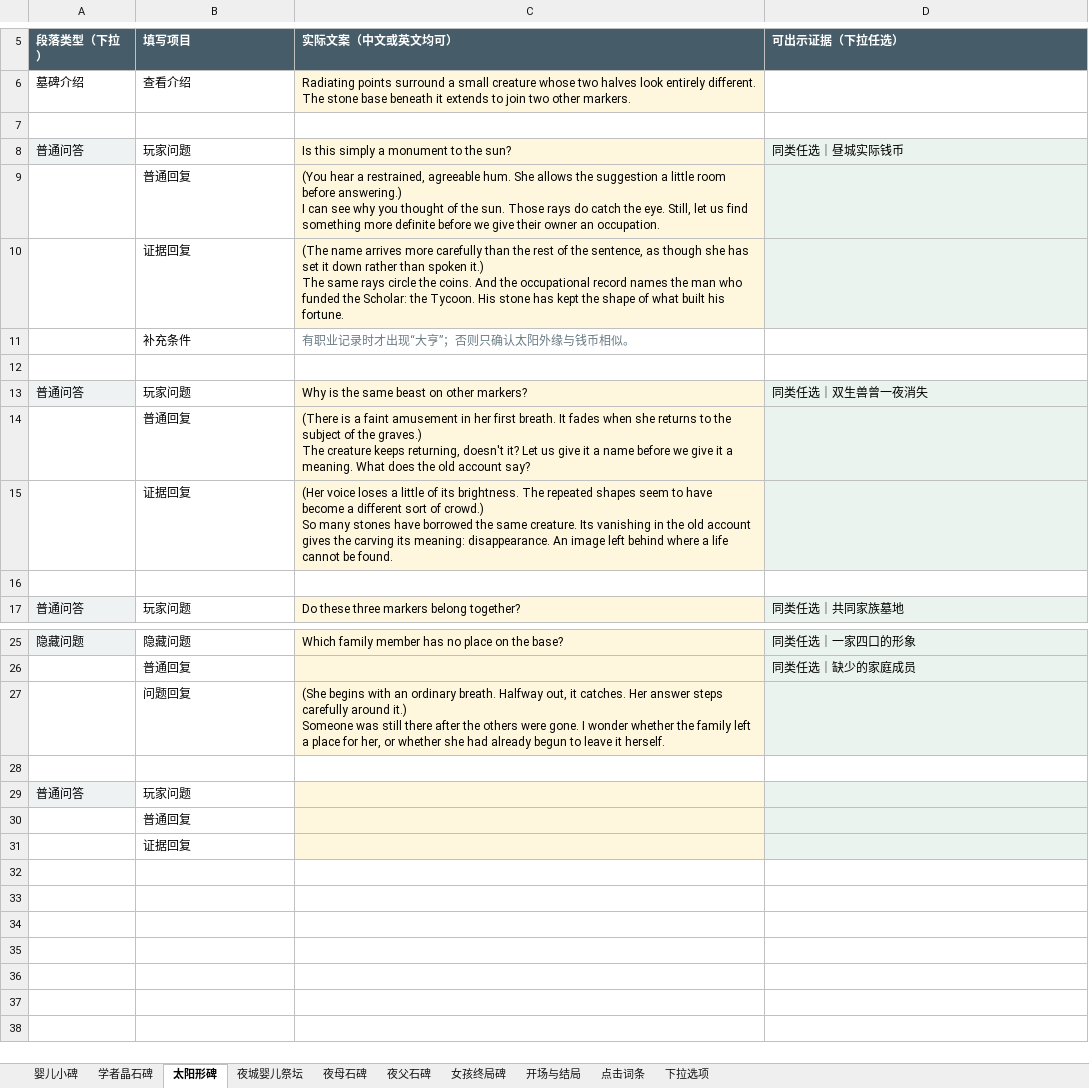
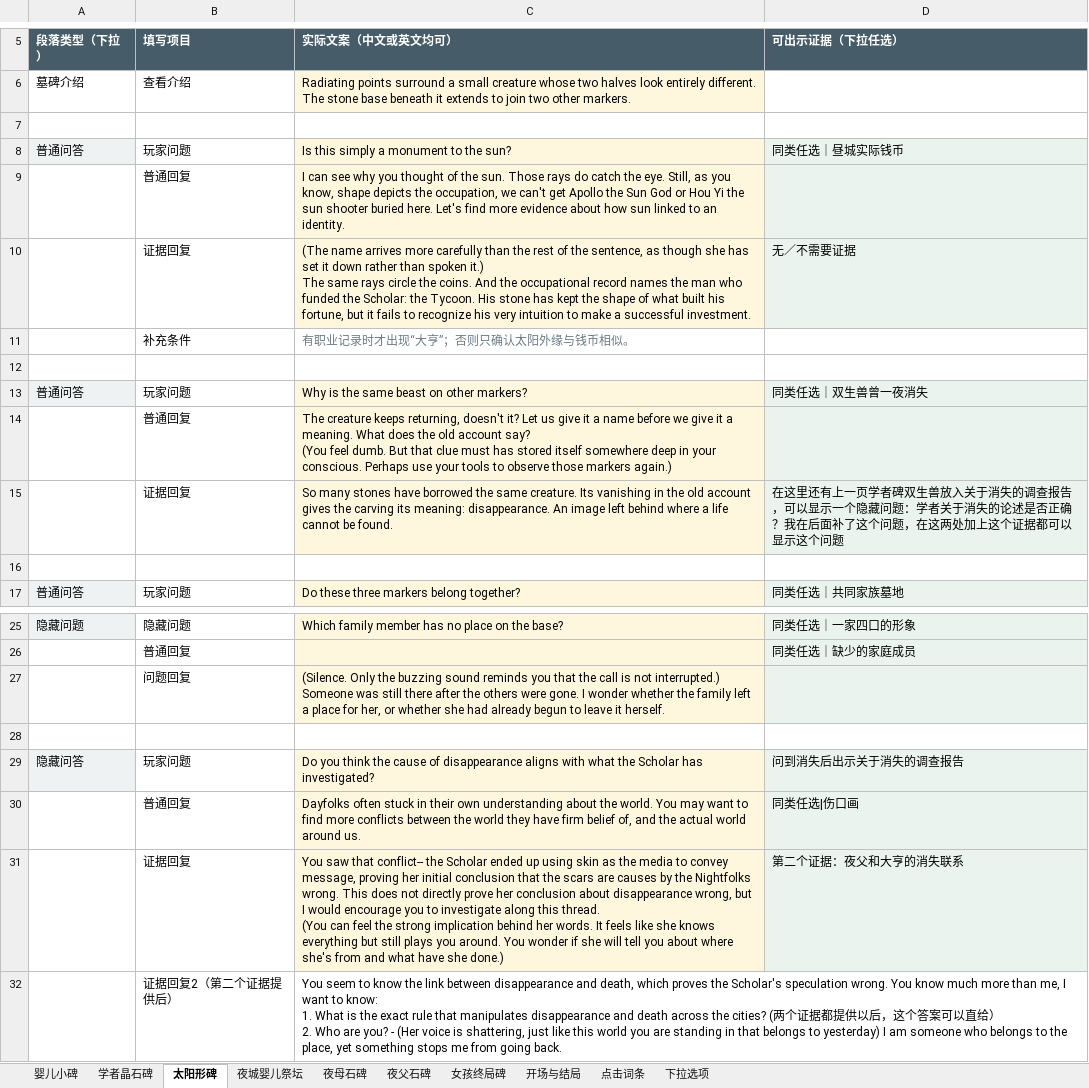
Before and after one commit to JiangLingshuo/TheTwins, an Excel workbook: assets/dialogue/对话回填模板_简版.xlsx, sheet 太阳形碑, drawn as a sheet; only a part is shown, gaps mark what is left out; values as stored, in another font and other column widths than the file's, no borders; removed rows and columns are numbered as before the commit, all else as after; ↵ is a line break in a cell; the diff names each change by its address in the sheet, - before the commit and + after, or states it on an @@ line.

Commit message:
Update authored dialogue and evidence-driven investigation progression

```diff
--- a/assets/dialogue/对话回填模板_简版.xlsx (sheet 太阳形碑)
+++ b/assets/dialogue/对话回填模板_简版.xlsx (sheet 太阳形碑)
-C9 (实际文案（中文或英文均可）): (You hear a restrained, agreeable hum. She allows the suggestion a little room before answering.) ↵ I can see why you thought of the sun. Those rays do catch the eye. Still, let us find something more definite before we give their owner an occupation.
+C9 (实际文案（中文或英文均可）): I can see why you thought of the sun. Those rays do catch the eye. Still, as you know, shape depicts the occupation, we can't get Apollo the Sun God or Hou Yi the sun shooter buried here. Let's find more evidence about how sun linked to an identity.
-C10 (实际文案（中文或英文均可）): …built his fortune.
+C10 (实际文案（中文或英文均可）): …built his fortune, but it fails to recognize his very intuition to make a successful investment.
-D10 (可出示证据（下拉任选）): (empty)
+D10 (可出示证据（下拉任选）): 无／不需要证据
-C14 (实际文案（中文或英文均可）): (There is a faint amusement in her first breath. It fades when she returns to the subject of the graves.) ↵ The creature keeps returning, doesn't it? Let us give it a name before we give it a meaning. What does the old account say?
+C14 (实际文案（中文或英文均可）): The creature keeps returning, doesn't it? Let us give it a name before we give it a meaning. What does the old account say? ↵ (You feel dumb. But that clue must has stored itself somewhere deep in your conscious. Perhaps use your tools to observe those markers again.)
-row 15:  | 证据回复 | (Her voice loses a little of its brightness. The repeated shapes seem to have become a different sort of crowd.) ↵ So many stones have borrowed the same creature. Its vanishing in the old account gives the carving its meaning: disappearance. An image left behind where a life cannot be found.
+row 15:  | 证据回复 | So many stones have borrowed the same creature. Its vanishing in the old account gives the carving its meaning: disappearance. An image left behind where a life cannot be found. | 在这里还有上一页学者碑双生兽放入关于消失的调查报告，可以显示一个隐藏问题：学者关于消失的论述是否正确？我在后面补了这个问题，在这两处加上这个证据都可以显示这个问题
-C27 (实际文案（中文或英文均可）): (She begins with an ordinary breath. Halfway out, it catches. Her answer steps carefully around it.) ↵ Someone was…
+C27 (实际文案（中文或英文均可）): (Silence. Only the buzzing sound reminds you that the call is not interrupted.) ↵ Someone was…
-row 29: 普通问答 | 玩家问题
-row 30:  | 普通回复
-row 31:  | 证据回复
+row 29: 隐藏问答 | 玩家问题 | Do you think the cause of disappearance aligns with what the Scholar has investigated? | 问到消失后出示关于消失的调查报告
+row 30:  | 普通回复 | Dayfolks often stuck in their own understanding about the world. You may want to find more conflicts between the world they have firm belief of, and the actual world around us. | 同类任选|伤口画
+row 31:  | 证据回复 | You saw that conflict-- the Scholar ended up using skin as the media to convey message, proving her initial conclusion that the scars are causes by the Nightfolks wrong. This does not directly prove her conclusion about disappearance wrong, but I would encourage you to investigate along this thread. ↵ (You can feel the strong implication behind her words. It feels like she knows everything but still plays you around. You wonder if she will tell you about where she's from and what have she done.) | 第二个证据：夜父和大亨的消失联系
+row 32:  | 证据回复2（第二个证据提供后） | You seem to know the link between disappearance and death, which proves the Scholar's speculation wrong. You know much more than me, I want to know: ↵ 1. What is the exact rule that manipulates disappearance and death across the cities? (两个证据都提供以后，这个答案可以直给） ↵ 2. Who are you? - (Her voice is shattering, just like this world you are standing in that belongs to yesterday) I am someone who belongs to the place, yet something stops me from going back.
```
Also changed, not shown: sheet 夜城婴儿祭坛, sheet 学者晶石碑, 2 other files.
